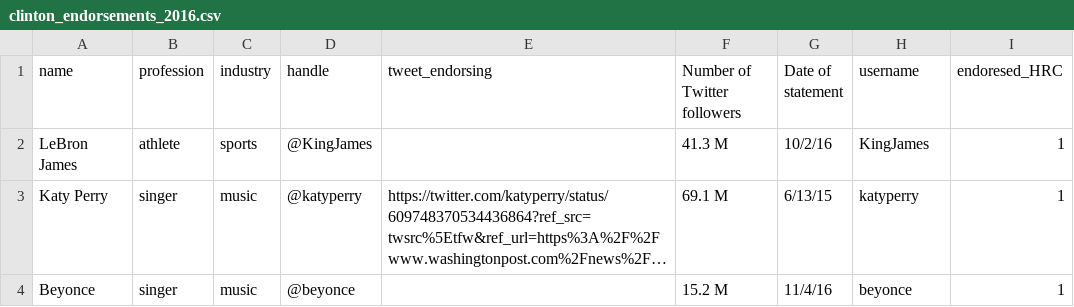
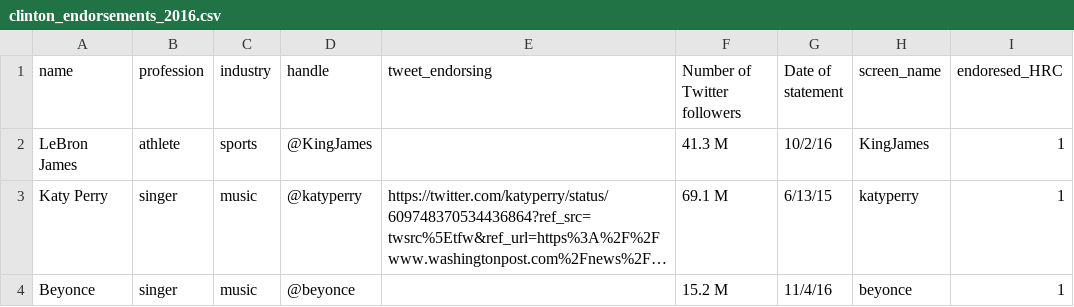
Before and after one commit to zilinskyjan/cultural-elites, a CSV file: data/clinton_endorsements_2016.csv, drawn as a sheet; only a part is shown; long unchanged cells end in ….

Commit message:
change col name
username -> screen_name

```diff
--- a/data/clinton_endorsements_2016.csv
+++ b/data/clinton_endorsements_2016.csv
@@ -1,2 +1,2 @@
-name,profession,industry,handle,tweet_endorsing,Number of Twitter followers,Date of statement,username,endoresed_HRC
+name,profession,industry,handle,tweet_endorsing,Number of Twitter followers,Date of statement,screen_name,endoresed_HRC
 LeBron James,athlete,sports,@KingJames,,41.3 M,10/2/16,KingJames,1
```
